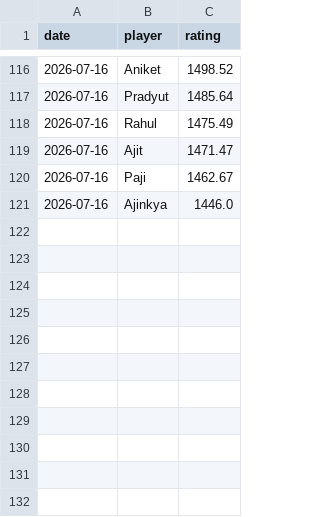
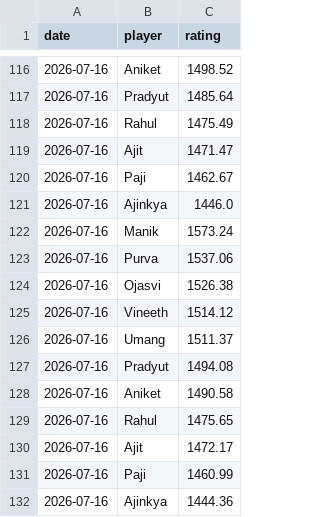
Before and after one commit to vineeth770/badminton-tracker, a CSV file: rating_history.csv, drawn as a sheet; only a part is shown, gaps mark what is left out.

Commit message:
Update history

```diff
--- a/rating_history.csv
+++ b/rating_history.csv
@@ -121 +121,12 @@ date,player,rating
 2026-07-16,Ajinkya,1446.0
+2026-07-16,Manik,1573.24
+2026-07-16,Purva,1537.06
+2026-07-16,Ojasvi,1526.38
+2026-07-16,Vineeth,1514.12
+2026-07-16,Umang,1511.37
+2026-07-16,Pradyut,1494.08
+2026-07-16,Aniket,1490.58
+2026-07-16,Rahul,1475.65
+2026-07-16,Ajit,1472.17
+2026-07-16,Paji,1460.99
+2026-07-16,Ajinkya,1444.36
```
